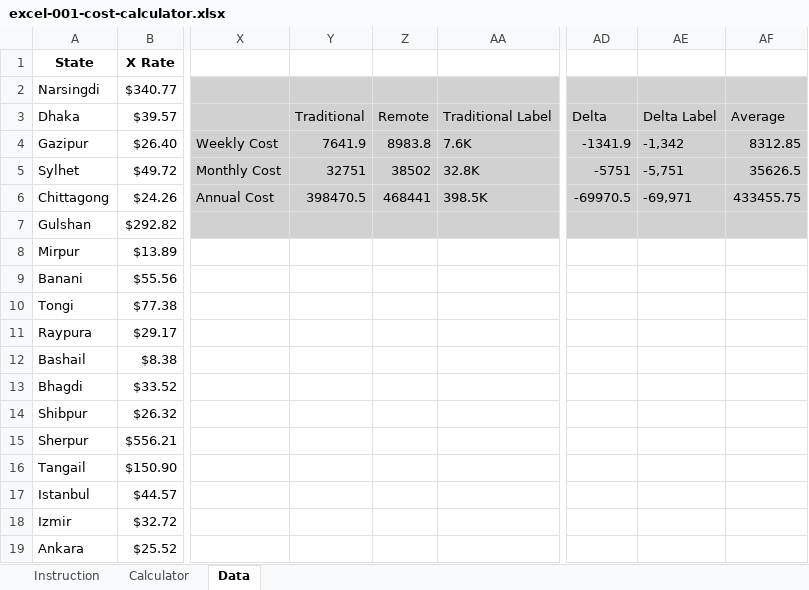
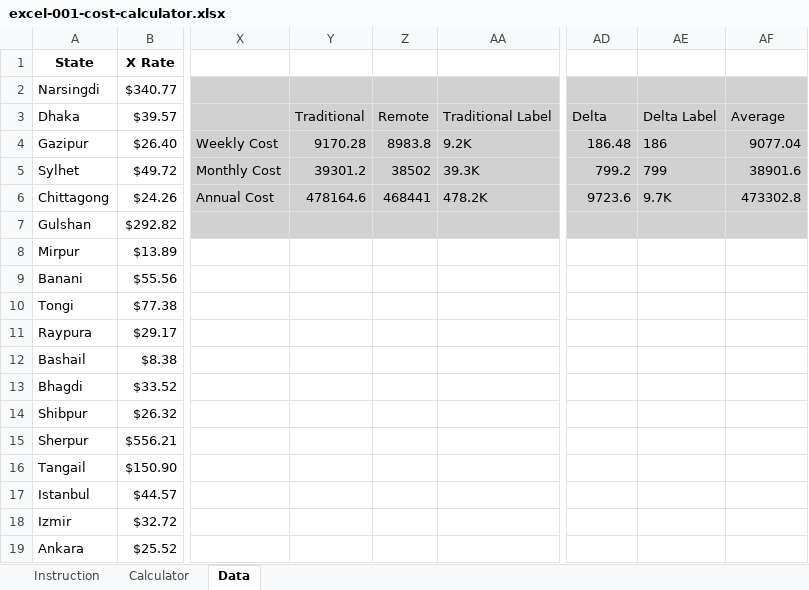
Before and after one commit to nijobair/nijobair.github.io, an Excel workbook: assets/downloads/excel-001-cost-calculator.xlsx, sheet Data, drawn as a sheet; only a part is shown, gaps mark what is left out; values as stored, in another font and other column widths than the file's, no borders; charts and pictures and table styles not drawn; the diff names each change by its address in the sheet, - before the commit and + after, or states it on an @@ line.

```diff
--- a/assets/downloads/excel-001-cost-calculator.xlsx (sheet Data)
+++ b/assets/downloads/excel-001-cost-calculator.xlsx (sheet Data)
-Y4: 7641.9
+Y4: 9170.28
-AA4: 7.6K
+AA4: 9.2K
-AD4: -1341.9
+AD4: 186.48
-AE4: -1,342
+AE4: 186
-AF4: 8312.85
+AF4: 9077.04
-Y5: 32751
+Y5: 39301.2
-AA5: 32.8K
+AA5: 39.3K
-AD5: -5751
+AD5: 799.2
-AE5: -5,751
+AE5: 799
-AF5: 35626.5
+AF5: 38901.6
-Y6: 398470.5
+Y6: 478164.6
-AA6: 398.5K
+AA6: 478.2K
-AD6: -69970.5
+AD6: 9723.6
-AE6: -69,971
+AE6: 9.7K
-AF6: 433455.75
+AF6: 473302.8
```
Also changed, not shown: sheet Calculator, charts or pictures, 6 other files.
